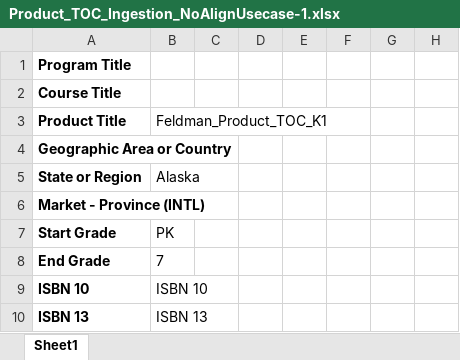
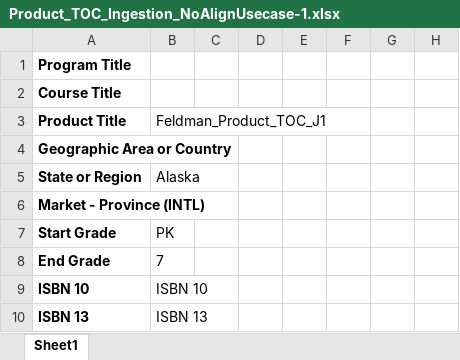
Before and after one commit to ram9sing/lomt_automation, an Excel workbook: src/main/java/lomt/pearson/fileupload/nals_school_global/producttoc/igestion_usecase_1/Product_TOC_Ingestion_NoAlignUsecase-1.xlsx, sheet Sheet1, drawn as a sheet; only a part is shown; values as stored, in another font and other column widths than the file's, no borders; the diff names each change by its address in the sheet, - before the commit and + after, or states it on an @@ line.

```diff
--- a/src/main/java/lomt/pearson/fileupload/nals_school_global/producttoc/igestion_usecase_1/Product_TOC_Ingestion_NoAlignUsecase-1.xlsx (sheet Sheet1)
+++ b/src/main/java/lomt/pearson/fileupload/nals_school_global/producttoc/igestion_usecase_1/Product_TOC_Ingestion_NoAlignUsecase-1.xlsx (sheet Sheet1)
-B3: Feldman_Product_TOC_K1
+B3: Feldman_Product_TOC_J1
```
Also changed, not shown: src/main/java/lomt/pearson/fileupload/english/gse/ingestion/Gse_Ingestion_Template.xlsx, src/main/java/lomt/pearson/fileupload/english/product_toc/igestion_usecase_6/English_TOC_Ingestion_Usecase-6.xlsx, 16 other files.
